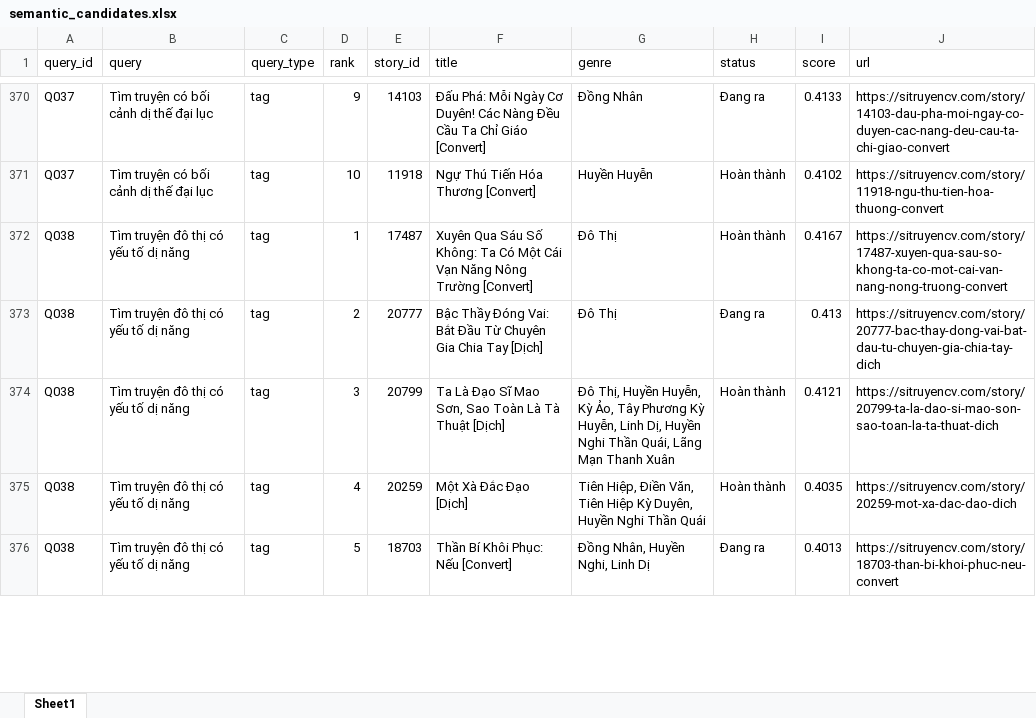
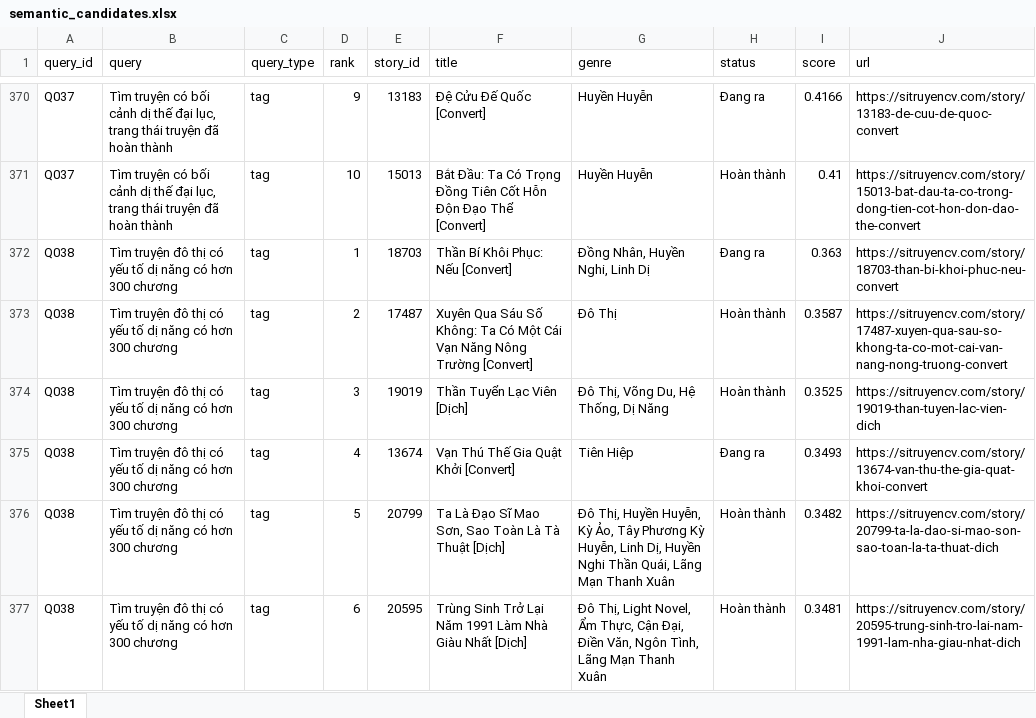
Before and after one commit to MinhChau003/System_Sematic_Search_Truyen, an Excel workbook: results/evaluation/semantic_candidates.xlsx, sheet Sheet1, drawn as a sheet; only a part is shown, gaps mark what is left out; values as stored, in another font and other column widths than the file's, no borders; removed rows and columns are numbered as before the commit, all else as after; the diff covers the shown part only; the diff names each change by its address in the sheet, - before the commit and + after, or states it on an @@ line.

```diff
--- a/results/evaluation/semantic_candidates.xlsx (sheet Sheet1)
+++ b/results/evaluation/semantic_candidates.xlsx (sheet Sheet1)
-B370:B371 (query): …thế đại lục
+B370:B371 (query): …thế đại lục, trang thái truyện đã hoàn thành
-E370 (story_id): 14103
+E370 (story_id): 13183
-F370 (title): Đấu Phá: Mỗi Ngày Cơ Duyên! Các Nàng Đều Cầu Ta Chỉ Giáo [Convert]
+F370 (title): Đệ Cửu Đế Quốc [Convert]
-G370 (genre): Đồng Nhân
+G370 (genre): Huyền Huyễn
-I370 (score): 0.4133
+I370 (score): 0.4166
-J370 (url): https://sitruyencv.com/story/14103-dau-pha-moi-ngay-co-duyen-cac-nang-deu-cau-ta-chi-giao-convert
+J370 (url): https://sitruyencv.com/story/13183-de-cuu-de-quoc-convert
-E371 (story_id): 11918
+E371 (story_id): 15013
-F371 (title): Ngự Thú Tiến Hóa Thương [Convert]
+F371 (title): Bắt Đầu: Ta Có Trọng Đồng Tiên Cốt Hỗn Độn Đạo Thể [Convert]
-I371 (score): 0.4102
+I371 (score): 0.41
-J371 (url): https://sitruyencv.com/story/11918-ngu-thu-tien-hoa-thuong-convert
+J371 (url): https://sitruyencv.com/story/15013-bat-dau-ta-co-trong-dong-tien-cot-hon-don-dao-the-convert
+row 372: Q038 | Tìm truyện đô thị có yếu tố dị năng có hơn 300 chương | tag | 1 | 18703 | Thần Bí Khôi Phục: Nếu [Convert] | Đồng Nhân, Huyền Nghi, Linh Dị | Đang ra | 0.363 | https://sitruyencv.com/story/18703-than-bi-khoi-phuc-neu-convert
-B373 (query): Tìm truyện đô thị có yếu tố dị năng
+B373 (query): Tìm truyện đô thị có yếu tố dị năng có hơn 300 chương
-D373 (rank): 1
+D373 (rank): 2
-I373 (score): 0.4167
+I373 (score): 0.3587
+row 374: Q038 | Tìm truyện đô thị có yếu tố dị năng có hơn 300 chương | tag | 3 | 19019 | Thần Tuyển Lạc Viên [Dịch] | Đô Thị, Võng Du, Hệ Thống, Dị Năng | Hoàn thành | 0.3525 | https://sitruyencv.com/story/19019-than-tuyen-lac-vien-dich
-B375:B377 (query): Tìm truyện đô thị có yếu tố dị năng
+B375:B377 (query): Tìm truyện đô thị có yếu tố dị năng có hơn 300 chương
-D375 (rank): 2
+D375 (rank): 4
-E375 (story_id): 20777
+E375 (story_id): 13674
-F375 (title): Bậc Thầy Đóng Vai: Bắt Đầu Từ Chuyên Gia Chia Tay [Dịch]
+F375 (title): Vạn Thú Thế Gia Quật Khởi [Convert]
-G375 (genre): Đô Thị
+G375 (genre): Tiên Hiệp
-I375 (score): 0.413
+I375 (score): 0.3493
-J375 (url): https://sitruyencv.com/story/20777-bac-thay-dong-vai-bat-dau-tu-chuyen-gia-chia-tay-dich
+J375 (url): https://sitruyencv.com/story/13674-van-thu-the-gia-quat-khoi-convert
-D376 (rank): 3
+D376 (rank): 5
-I376 (score): 0.4121
+I376 (score): 0.3482
-D377 (rank): 4
+D377 (rank): 6
-E377 (story_id): 20259
+E377 (story_id): 20595
-F377 (title): Một Xà Đắc Đạo [Dịch]
+F377 (title): Trùng Sinh Trở Lại Năm 1991 Làm Nhà Giàu Nhất [Dịch]
-G377 (genre): Tiên Hiệp, Điền Văn, Tiên Hiệp Kỳ Duyên, Huyền Nghi Thần Quái
+G377 (genre): Đô Thị, Light Novel, Ẩm Thực, Cận Đại, Điền Văn, Ngôn Tình, Lãng Mạn Thanh Xuân
-I377 (score): 0.4035
+I377 (score): 0.3481
-J377 (url): https://sitruyencv.com/story/20259-mot-xa-dac-dao-dich
+J377 (url): https://sitruyencv.com/story/20595-trung-sinh-tro-lai-nam-1991-lam-nha-giau-nhat-dich
-row 376: Q038 | Tìm truyện đô thị có yếu tố dị năng | tag | 5 | 18703 | Thần Bí Khôi Phục: Nếu [Convert] | Đồng Nhân, Huyền Nghi, Linh Dị | Đang ra | 0.4013 | https://sitruyencv.com/story/18703-than-bi-khoi-phuc-neu-convert
```
Also changed, not shown: 19 added rows, 20 removed rows and 635 edited cells elsewhere in this sheet, data/queries/all_queries.xlsx, data/queries/test_queries.xlsx, 6 other files.
